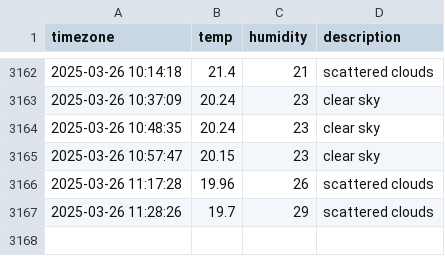
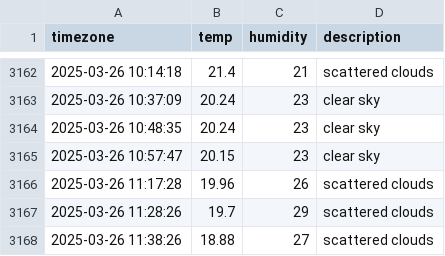
Before and after one commit to yijunnykim/seoul_weather, a CSV file: seoul_weather.csv, drawn as a sheet; only a part is shown, gaps mark what is left out; the diff names each change by its address in the sheet, - before the commit and + after, or states it on an @@ line.

```diff
--- a/seoul_weather.csv
+++ b/seoul_weather.csv
+row 3168: 2025-03-26 11:38:26 | 18.88 | 27 | scattered clouds
```
